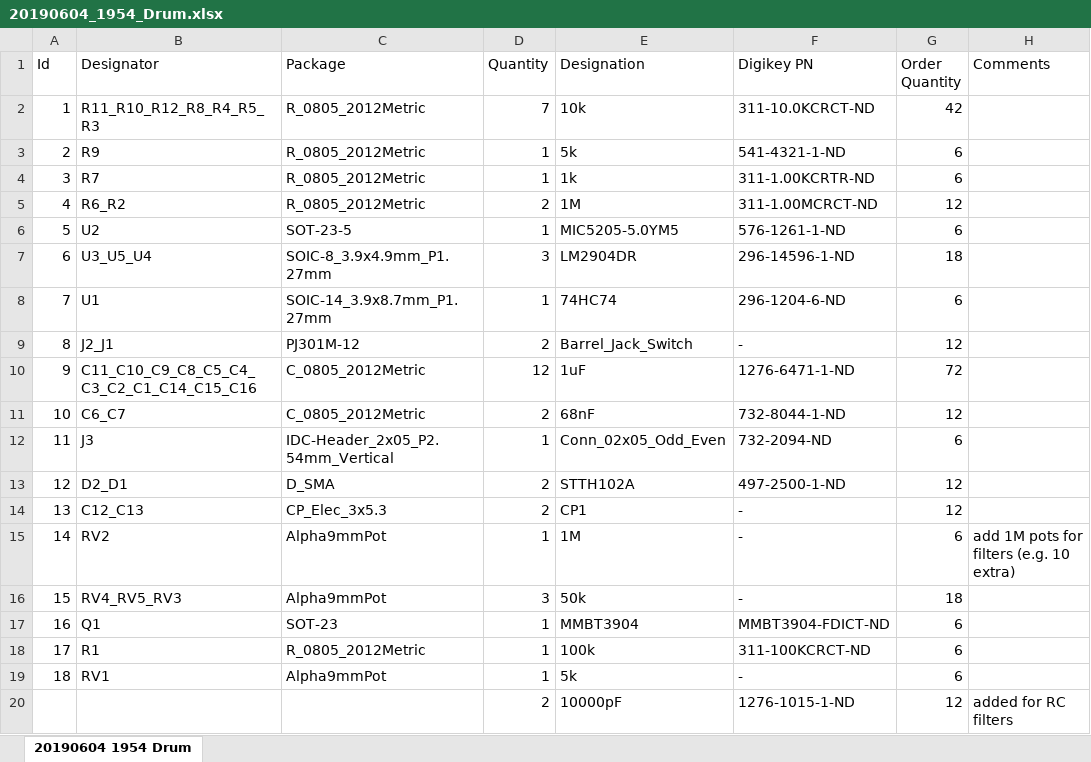
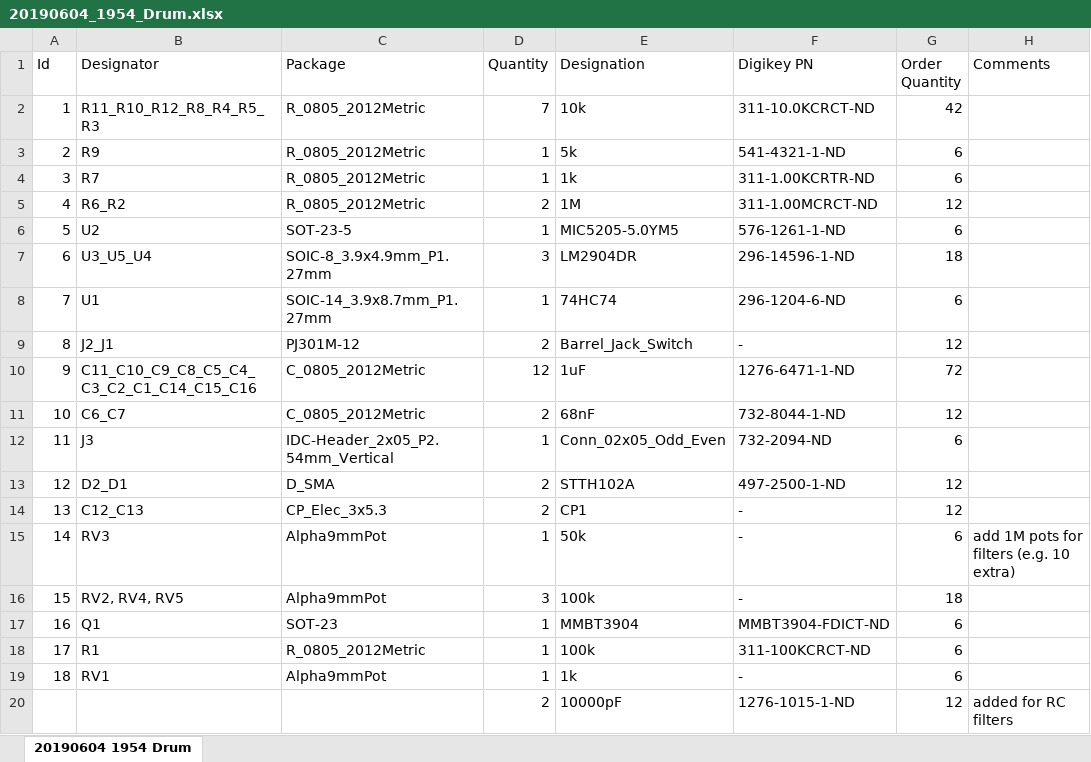
Before and after one commit to o7-machinehum/MMTMM, an Excel workbook: DrumModule/Drum/bom/20190604_1954_Drum.xlsx, sheet 20190604 1954 Drum, drawn as a sheet; values as stored, in another font and other column widths than the file's, no borders; the diff names each change by its address in the sheet, - before the commit and + after, or states it on an @@ line.

Commit message:
locked in filter values

```diff
--- a/DrumModule/Drum/bom/20190604_1954_Drum.xlsx (sheet 20190604 1954 Drum)
+++ b/DrumModule/Drum/bom/20190604_1954_Drum.xlsx (sheet 20190604 1954 Drum)
-B15 (Designator): RV2
+B15 (Designator): RV3
-E15 (Designation): 1M
+E15 (Designation): 50k
-B16 (Designator): RV4_RV5_RV3
+B16 (Designator): RV2, RV4, RV5
-E16 (Designation): 50k
+E16 (Designation): 100k
-E19 (Designation): 5k
+E19 (Designation): 1k
```
Also changed, not shown: 2 other files.
